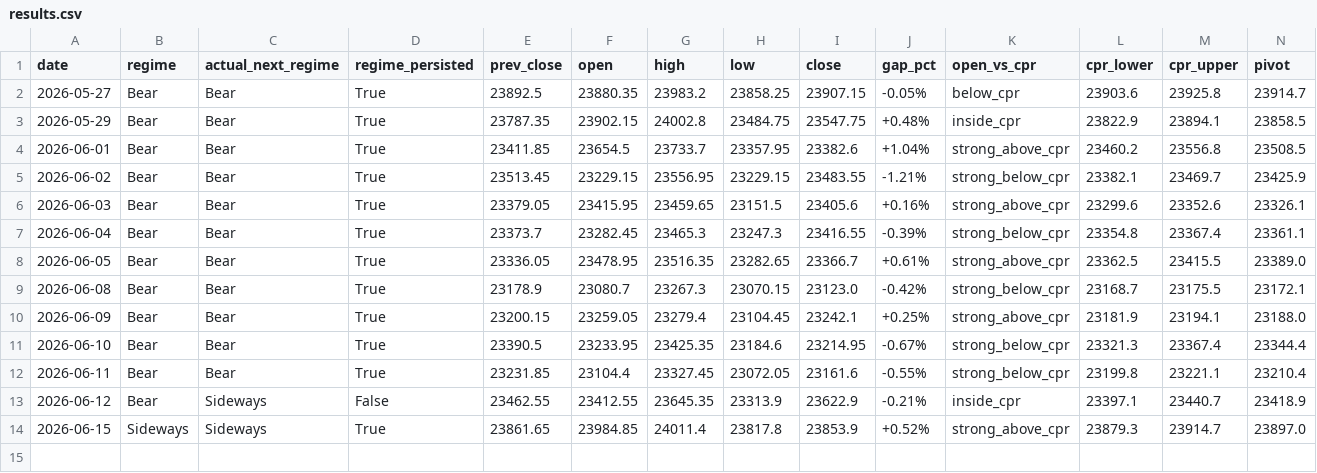
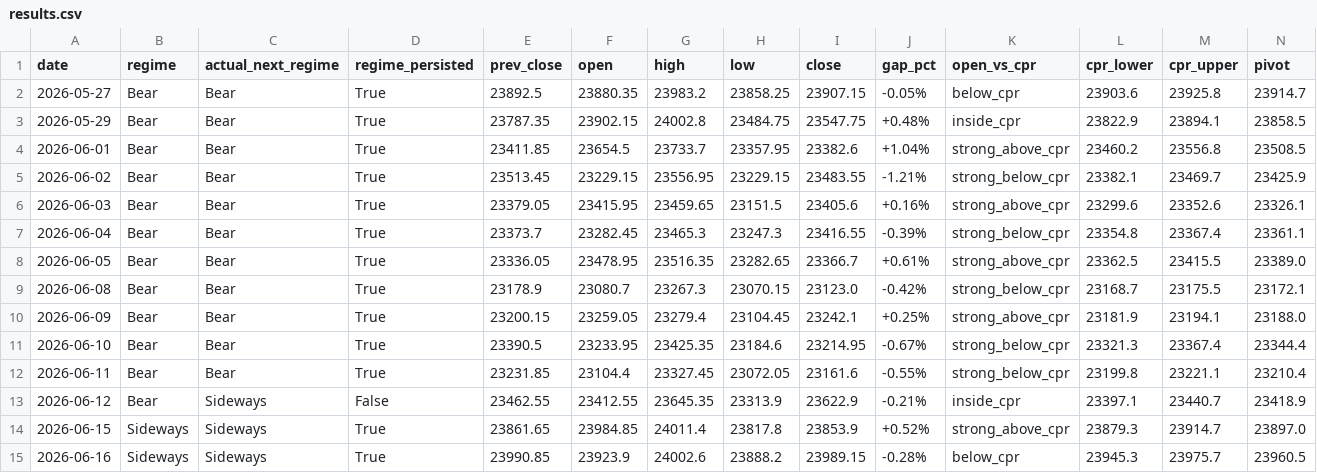
Before and after one commit to Anit0607/Merged-Nifty-Intraday-Analysis, a CSV file: results.csv, drawn as a sheet; only a part is shown; rows hold the shown columns only; the diff names each change by its address in the sheet, - before the commit and + after, or states it on an @@ line.

```diff
--- a/results.csv
+++ b/results.csv
+row 15: 2026-06-16 | Sideways | Sideways | True | 23990.85 | 23923.9 | 24002.6 | 23888.2 | 23989.15 | -0.28% | below_cpr | 23945.3 | 23975.7 | 23960.5
```
Also changed, not shown: 2 other files.
